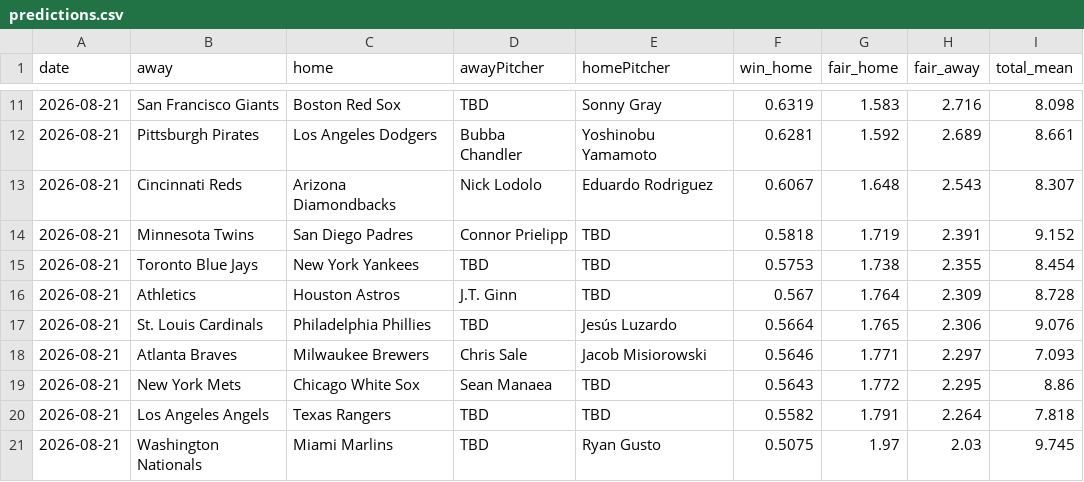
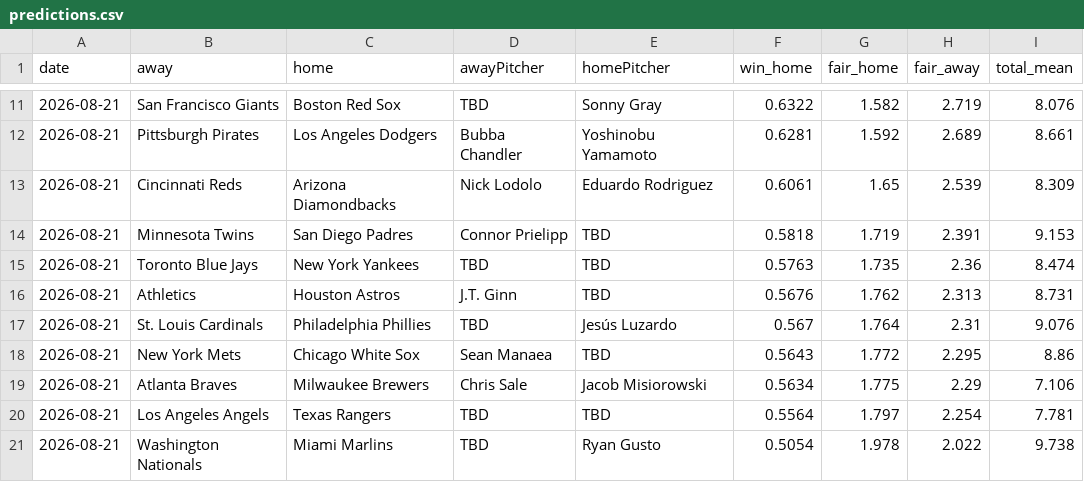
Before and after one commit to DanielTomaro13/MLB-Modelling, a CSV file: reports/predictions.csv, drawn as a sheet; only a part is shown, gaps mark what is left out; the diff covers the shown part only.

```diff
--- a/reports/predictions.csv
+++ b/reports/predictions.csv
@@ -11,11 +11,11 @@ date,away,home,awayPitcher,homePitcher,win_home,fair_home,fair_away,total_mean
-2026-08-21,San Francisco Giants,Boston Red Sox,TBD,Sonny Gray,0.6319,1.583,2.716,8.098
+2026-08-21,San Francisco Giants,Boston Red Sox,TBD,Sonny Gray,0.6322,1.582,2.719,8.076
 2026-08-21,Pittsburgh Pirates,Los Angeles Dodgers,Bubba Chandler,Yoshinobu Yamamoto,0.6281,1.592,2.689,8.661
-2026-08-21,Cincinnati Reds,Arizona Diamondbacks,Nick Lodolo,Eduardo Rodriguez,0.6067,1.648,2.543,8.307
-2026-08-21,Minnesota Twins,San Diego Padres,Connor Prielipp,TBD,0.5818,1.719,2.391,9.152
-2026-08-21,Toronto Blue Jays,New York Yankees,TBD,TBD,0.5753,1.738,2.355,8.454
-2026-08-21,Athletics,Houston Astros,J.T. Ginn,TBD,0.567,1.764,2.309,8.728
-2026-08-21,St. Louis Cardinals,Philadelphia Phillies,TBD,Jesús Luzardo,0.5664,1.765,2.306,9.076
-2026-08-21,Atlanta Braves,Milwaukee Brewers,Chris Sale,Jacob Misiorowski,0.5646,1.771,2.297,7.093
+2026-08-21,Cincinnati Reds,Arizona Diamondbacks,Nick Lodolo,Eduardo Rodriguez,0.6061,1.65,2.539,8.309
+2026-08-21,Minnesota Twins,San Diego Padres,Connor Prielipp,TBD,0.5818,1.719,2.391,9.153
+2026-08-21,Toronto Blue Jays,New York Yankees,TBD,TBD,0.5763,1.735,2.36,8.474
+2026-08-21,Athletics,Houston Astros,J.T. Ginn,TBD,0.5676,1.762,2.313,8.731
+2026-08-21,St. Louis Cardinals,Philadelphia Phillies,TBD,Jesús Luzardo,0.567,1.764,2.31,9.076
 2026-08-21,New York Mets,Chicago White Sox,Sean Manaea,TBD,0.5643,1.772,2.295,8.86
-2026-08-21,Los Angeles Angels,Texas Rangers,TBD,TBD,0.5582,1.791,2.264,7.818
-2026-08-21,Washington Nationals,Miami Marlins,TBD,Ryan Gusto,0.5075,1.97,2.03,9.745
+2026-08-21,Atlanta Braves,Milwaukee Brewers,Chris Sale,Jacob Misiorowski,0.5634,1.775,2.29,7.106
+2026-08-21,Los Angeles Angels,Texas Rangers,TBD,TBD,0.5564,1.797,2.254,7.781
+2026-08-21,Washington Nationals,Miami Marlins,TBD,Ryan Gusto,0.5054,1.978,2.022,9.738
```
Also changed, not shown: 2 added rows, 2 removed rows and 90 edited cells elsewhere in this file, 7 other files.
